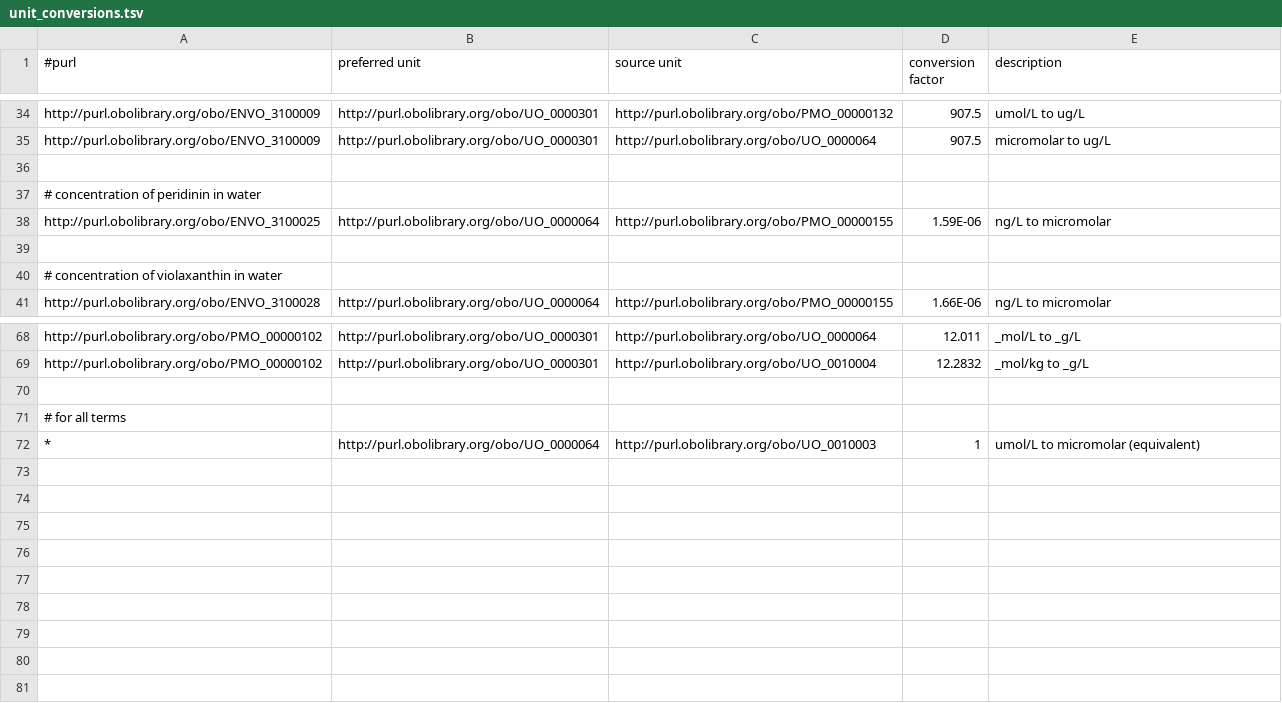
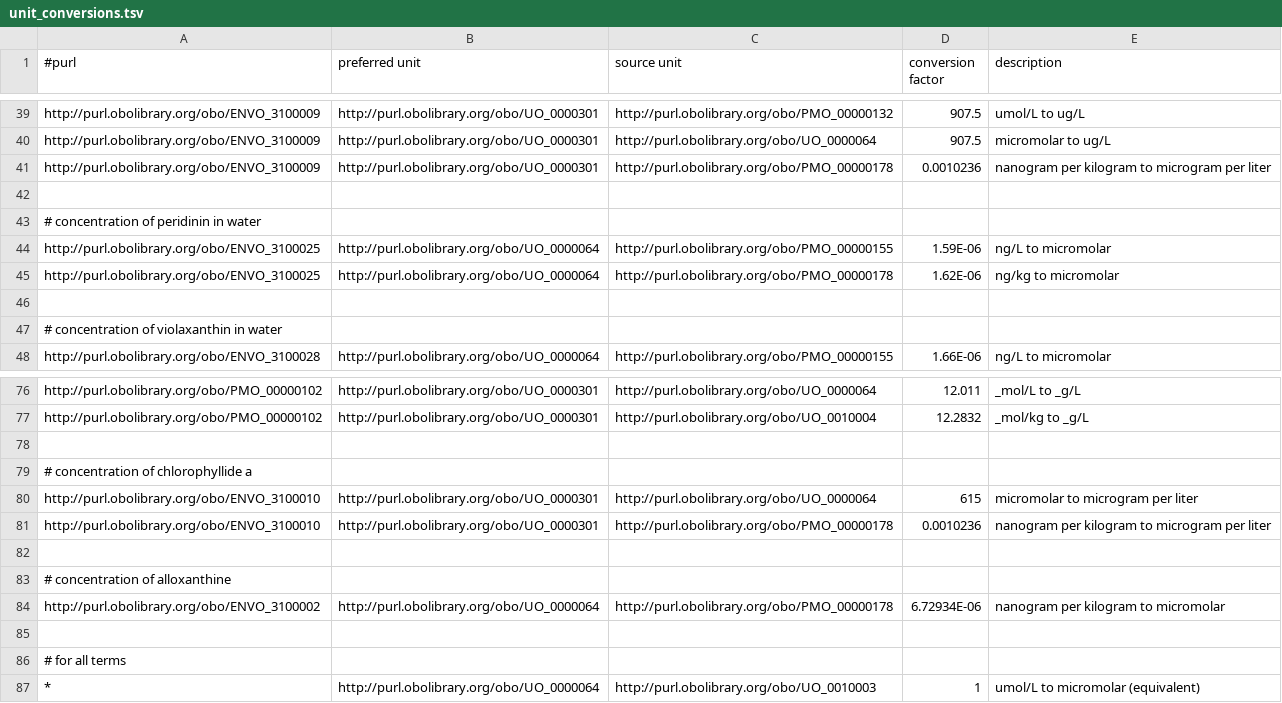
Before and after one commit to hurwitzlab/planet-microbe-scripts, a TSV file: scripts/unit_conversions.tsv, drawn as a sheet; only a part is shown, gaps mark what is left out; the diff covers the shown part only.

```diff
--- a/scripts/unit_conversions.tsv
+++ b/scripts/unit_conversions.tsv
@@ -35,2 +40,3 @@ http://purl.obolibrary.org/obo/ENVO_3100009	http://purl.obolibrary.org/obo/UO_00
 http://purl.obolibrary.org/obo/ENVO_3100009	http://purl.obolibrary.org/obo/UO_0000301	http://purl.obolibrary.org/obo/UO_0000064	907.5	micromolar to ug/L
+http://purl.obolibrary.org/obo/ENVO_3100009	http://purl.obolibrary.org/obo/UO_0000301	http://purl.obolibrary.org/obo/PMO_00000178	0.0010236	nanogram per kilogram to microgram per liter
 				
@@ -38,2 +44,3 @@ http://purl.obolibrary.org/obo/ENVO_3100009	http://purl.obolibrary.org/obo/UO_00
 http://purl.obolibrary.org/obo/ENVO_3100025	http://purl.obolibrary.org/obo/UO_0000064	http://purl.obolibrary.org/obo/PMO_00000155	1.59E-06	ng/L to micromolar
+http://purl.obolibrary.org/obo/ENVO_3100025	http://purl.obolibrary.org/obo/UO_0000064	http://purl.obolibrary.org/obo/PMO_00000178	1.62E-06	ng/kg to micromolar
 				
@@ -69,2 +77,9 @@ http://purl.obolibrary.org/obo/PMO_00000102	http://purl.obolibrary.org/obo/UO_00
 http://purl.obolibrary.org/obo/PMO_00000102	http://purl.obolibrary.org/obo/UO_0000301	http://purl.obolibrary.org/obo/UO_0010004	12.2832	_mol/kg to _g/L
+				
+# concentration of chlorophyllide a				
+http://purl.obolibrary.org/obo/ENVO_3100010	http://purl.obolibrary.org/obo/UO_0000301	http://purl.obolibrary.org/obo/UO_0000064	615	micromolar to microgram per liter
+http://purl.obolibrary.org/obo/ENVO_3100010	http://purl.obolibrary.org/obo/UO_0000301	http://purl.obolibrary.org/obo/PMO_00000178	0.0010236	nanogram per kilogram to microgram per liter
+				
+# concentration of alloxanthine				
+http://purl.obolibrary.org/obo/ENVO_3100002	http://purl.obolibrary.org/obo/UO_0000064	http://purl.obolibrary.org/obo/PMO_00000178	6.72934E-06	nanogram per kilogram to micromolar
 				
```
Also changed, not shown: 6 added rows and 1 edited cell elsewhere in this file.
